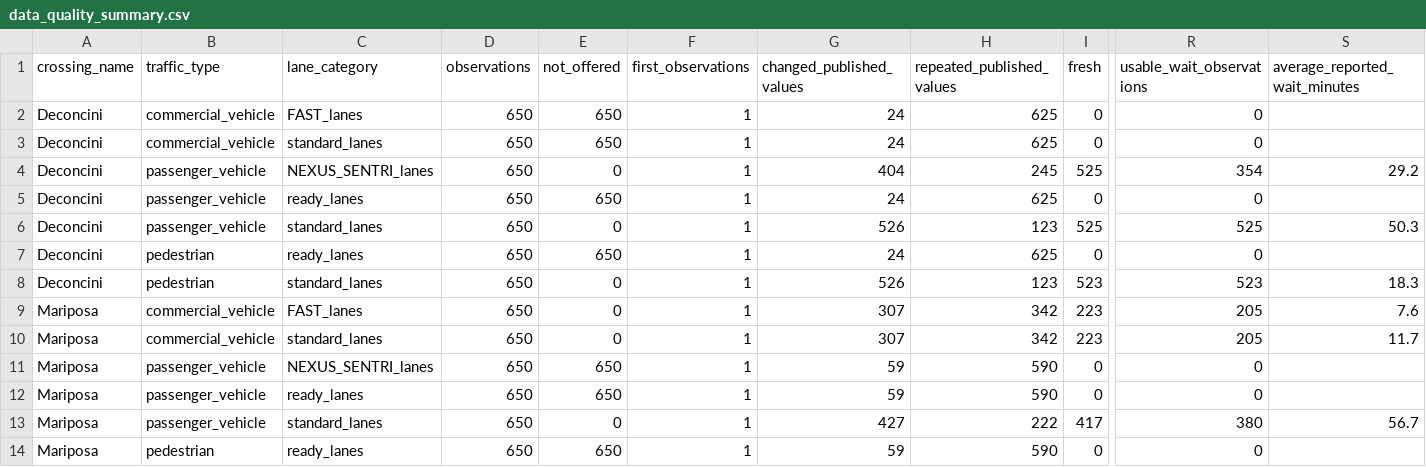
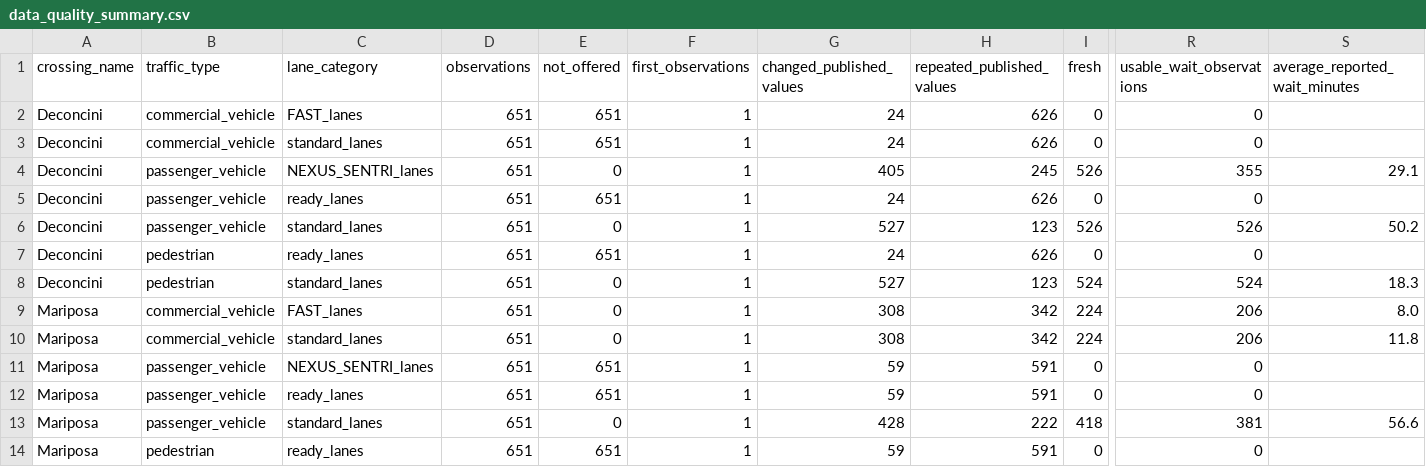
Before and after one commit to marlaconrad/nogales-border-research, a CSV file: reports/data_quality_summary.csv, drawn as a sheet; only a part is shown, gaps mark what is left out; the diff covers the shown part only; the diff names each change by its address in the sheet, - before the commit and + after, or states it on an @@ line.

```diff
--- a/reports/data_quality_summary.csv
+++ b/reports/data_quality_summary.csv
-D2:D14 (observations): 650
+D2:D14 (observations): 651
-E2:E3 (not_offered): 650
+E2:E3 (not_offered): 651
-H2:H3 (repeated_published_values): 625
+H2:H3 (repeated_published_values): 626
-G4 (changed_published_values): 404
+G4 (changed_published_values): 405
-I4 (fresh): 525
+I4 (fresh): 526
-R4 (usable_wait_observations): 354
+R4 (usable_wait_observations): 355
-S4 (average_reported_wait_minutes): 29.2
+S4 (average_reported_wait_minutes): 29.1
-E5 (not_offered): 650
+E5 (not_offered): 651
-H5 (repeated_published_values): 625
+H5 (repeated_published_values): 626
-G6 (changed_published_values): 526
+G6 (changed_published_values): 527
-I6 (fresh): 525
+I6 (fresh): 526
-R6 (usable_wait_observations): 525
+R6 (usable_wait_observations): 526
-S6 (average_reported_wait_minutes): 50.3
+S6 (average_reported_wait_minutes): 50.2
-E7 (not_offered): 650
+E7 (not_offered): 651
-H7 (repeated_published_values): 625
+H7 (repeated_published_values): 626
-G8 (changed_published_values): 526
+G8 (changed_published_values): 527
-I8 (fresh): 523
+I8 (fresh): 524
-R8 (usable_wait_observations): 523
+R8 (usable_wait_observations): 524
-G9:G10 (changed_published_values): 307
+G9:G10 (changed_published_values): 308
-I9:I10 (fresh): 223
+I9:I10 (fresh): 224
-R9:R10 (usable_wait_observations): 205
+R9:R10 (usable_wait_observations): 206
-S9 (average_reported_wait_minutes): 7.6
+S9 (average_reported_wait_minutes): 8.0
-S10 (average_reported_wait_minutes): 11.7
+S10 (average_reported_wait_minutes): 11.8
-E11:E12 (not_offered): 650
+E11:E12 (not_offered): 651
-H11:H12 (repeated_published_values): 590
+H11:H12 (repeated_published_values): 591
-G13 (changed_published_values): 427
+G13 (changed_published_values): 428
-I13 (fresh): 417
+I13 (fresh): 418
-R13 (usable_wait_observations): 380
+R13 (usable_wait_observations): 381
-S13 (average_reported_wait_minutes): 56.7
+S13 (average_reported_wait_minutes): 56.6
-E14 (not_offered): 650
+E14 (not_offered): 651
-H14 (repeated_published_values): 590
+H14 (repeated_published_values): 591
```
Also changed, not shown: 12 edited cells elsewhere in this file, 1 other file.
